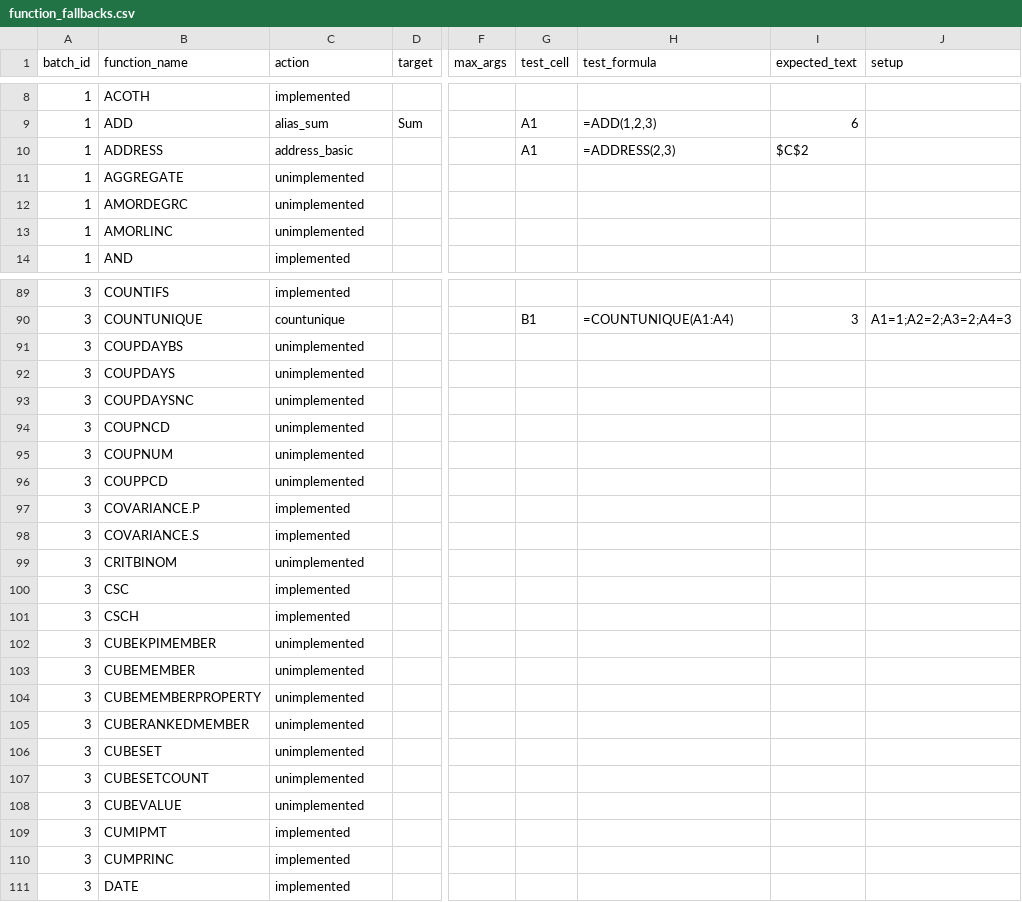
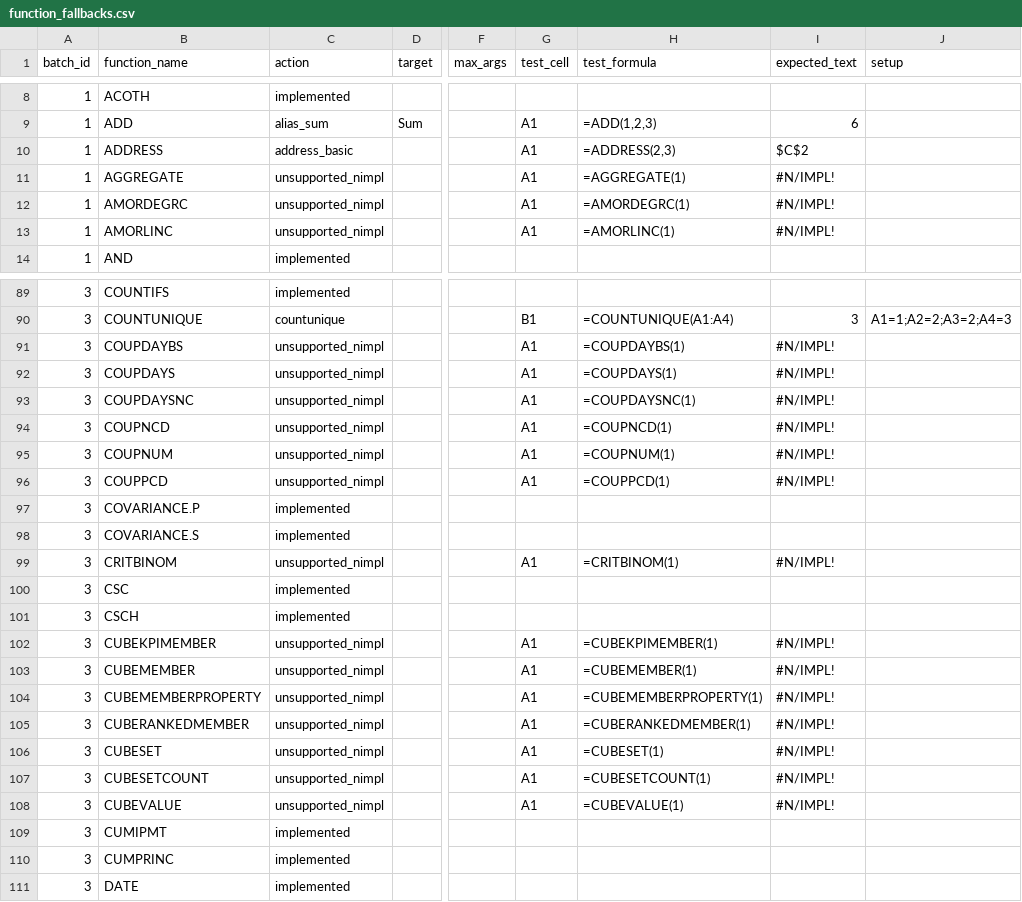
Before and after one commit to ThoroBid-AI/Dagger_IronCalc, a CSV file: specs/pipelines/function_fallbacks.csv, drawn as a sheet; only a part is shown, gaps mark what is left out; the diff covers the shown part only; the diff names each change by its address in the sheet, - before the commit and + after, or states it on an @@ line.

Commit message:
Complete batch1-3 fallback coverage

```diff
--- a/specs/pipelines/function_fallbacks.csv
+++ b/specs/pipelines/function_fallbacks.csv
-C11:C13 (action): unimplemented
+C11:C13 (action): unsupported_nimpl
-G11:G13 (test_cell): (empty)
+G11:G13 (test_cell): A1
-H11 (test_formula): (empty)
+H11 (test_formula): =AGGREGATE(1)
-I11:I13 (expected_text): (empty)
+I11:I13 (expected_text): #N/IMPL!
-H12 (test_formula): (empty)
+H12 (test_formula): =AMORDEGRC(1)
-H13 (test_formula): (empty)
+H13 (test_formula): =AMORLINC(1)
-C91:C96 (action): unimplemented
+C91:C96 (action): unsupported_nimpl
-G91:G96 (test_cell): (empty)
+G91:G96 (test_cell): A1
-H91 (test_formula): (empty)
+H91 (test_formula): =COUPDAYBS(1)
-I91:I96 (expected_text): (empty)
+I91:I96 (expected_text): #N/IMPL!
-H92 (test_formula): (empty)
+H92 (test_formula): =COUPDAYS(1)
-H93 (test_formula): (empty)
+H93 (test_formula): =COUPDAYSNC(1)
-H94 (test_formula): (empty)
+H94 (test_formula): =COUPNCD(1)
-H95 (test_formula): (empty)
+H95 (test_formula): =COUPNUM(1)
-H96 (test_formula): (empty)
+H96 (test_formula): =COUPPCD(1)
-C99 (action): unimplemented
+C99 (action): unsupported_nimpl
-G99 (test_cell): (empty)
+G99 (test_cell): A1
-H99 (test_formula): (empty)
+H99 (test_formula): =CRITBINOM(1)
-I99 (expected_text): (empty)
+I99 (expected_text): #N/IMPL!
-C102:C108 (action): unimplemented
+C102:C108 (action): unsupported_nimpl
-G102:G108 (test_cell): (empty)
+G102:G108 (test_cell): A1
-H102 (test_formula): (empty)
+H102 (test_formula): =CUBEKPIMEMBER(1)
-I102:I108 (expected_text): (empty)
+I102:I108 (expected_text): #N/IMPL!
-H103 (test_formula): (empty)
+H103 (test_formula): =CUBEMEMBER(1)
-H104 (test_formula): (empty)
+H104 (test_formula): =CUBEMEMBERPROPERTY(1)
-H105 (test_formula): (empty)
+H105 (test_formula): =CUBERANKEDMEMBER(1)
-H106 (test_formula): (empty)
+H106 (test_formula): =CUBESET(1)
-H107 (test_formula): (empty)
+H107 (test_formula): =CUBESETCOUNT(1)
-H108 (test_formula): (empty)
+H108 (test_formula): =CUBEVALUE(1)
```
Also changed, not shown: 42 edited cells elsewhere in this file, 3 other files.
